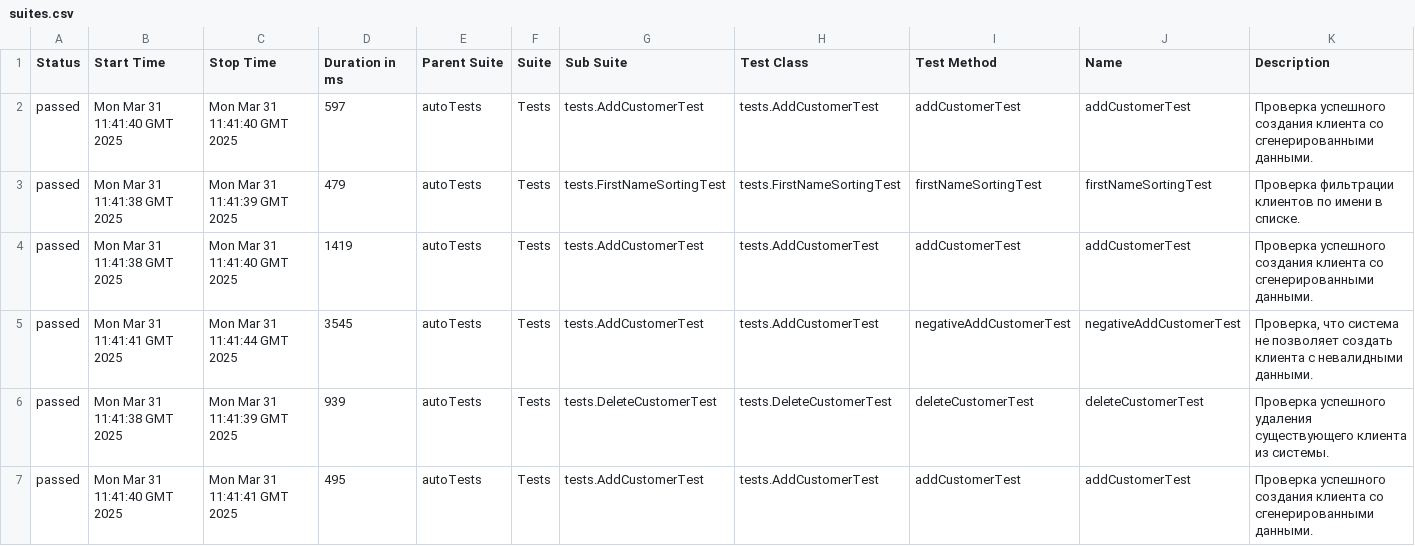
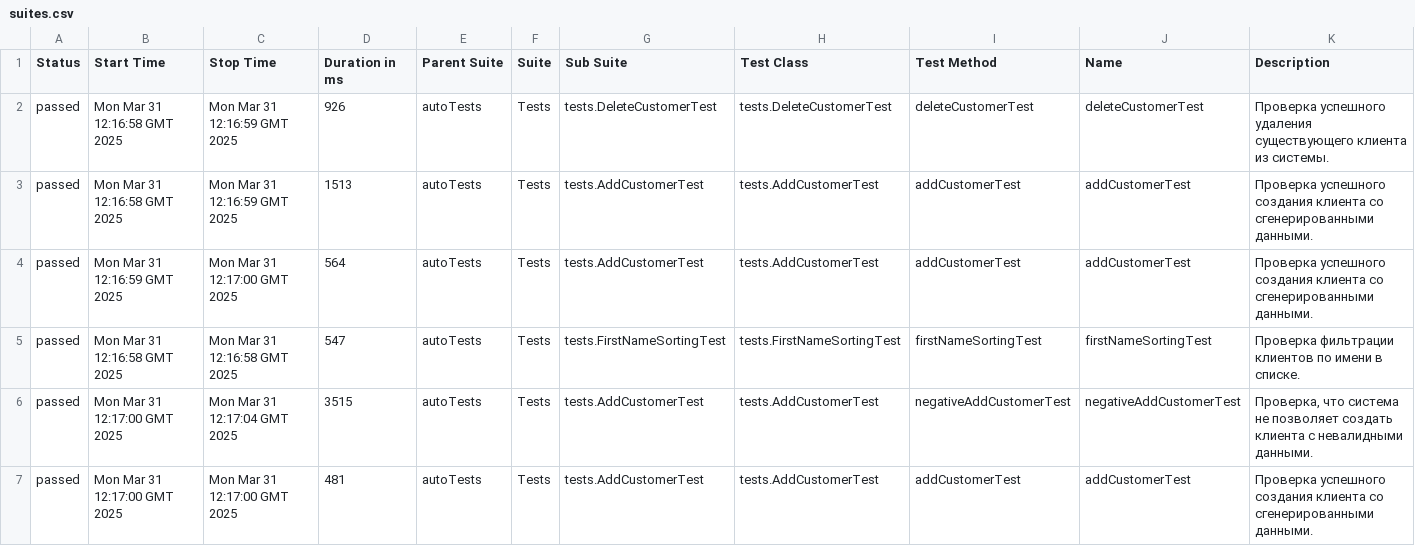
Before and after one commit to Sheal354/practicum, a CSV file: 3/data/suites.csv, drawn as a sheet.

```diff
--- a/3/data/suites.csv
+++ b/3/data/suites.csv
@@ -1,7 +1,7 @@
 "Status","Start Time","Stop Time","Duration in ms","Parent Suite","Suite","Sub Suite","Test Class","Test Method","Name","Description"
-"passed","Mon Mar 31 11:41:40 GMT 2025","Mon Mar 31 11:41:40 GMT 2025","597","autoTests","Tests","tests.AddCustomerTest","tests.AddCustomerTest","addCustomerTest","addCustomerTest","Проверка успешного создания клиента со сгенерированными данными."
-"passed","Mon Mar 31 11:41:38 GMT 2025","Mon Mar 31 11:41:39 GMT 2025","479","autoTests","Tests","tests.FirstNameSortingTest","tests.FirstNameSortingTest","firstNameSortingTest","firstNameSortingTest","Проверка фильтрации клиентов по имени в списке."
-"passed","Mon Mar 31 11:41:38 GMT 2025","Mon Mar 31 11:41:40 GMT 2025","1419","autoTests","Tests","tests.AddCustomerTest","tests.AddCustomerTest","addCustomerTest","addCustomerTest","Проверка успешного создания клиента со сгенерированными данными."
-"passed","Mon Mar 31 11:41:41 GMT 2025","Mon Mar 31 11:41:44 GMT 2025","3545","autoTests","Tests","tests.AddCustomerTest","tests.AddCustomerTest","negativeAddCustomerTest","negativeAddCustomerTest","Проверка, что система не позволяет создать клиента с невалидными данными."
-"passed","Mon Mar 31 11:41:38 GMT 2025","Mon Mar 31 11:41:39 GMT 2025","939","autoTests","Tests","tests.DeleteCustomerTest","tests.DeleteCustomerTest","deleteCustomerTest","deleteCustomerTest","Проверка успешного удаления существующего клиента из системы."
-"passed","Mon Mar 31 11:41:40 GMT 2025","Mon Mar 31 11:41:41 GMT 2025","495","autoTests","Tests","tests.AddCustomerTest","tests.AddCustomerTest","addCustomerTest","addCustomerTest","Проверка успешного создания клиента со сгенерированными данными."
+"passed","Mon Mar 31 12:16:58 GMT 2025","Mon Mar 31 12:16:59 GMT 2025","926","autoTests","Tests","tests.DeleteCustomerTest","tests.DeleteCustomerTest","deleteCustomerTest","deleteCustomerTest","Проверка успешного удаления существующего клиента из системы."
+"passed","Mon Mar 31 12:16:58 GMT 2025","Mon Mar 31 12:16:59 GMT 2025","1513","autoTests","Tests","tests.AddCustomerTest","tests.AddCustomerTest","addCustomerTest","addCustomerTest","Проверка успешного создания клиента со сгенерированными данными."
+"passed","Mon Mar 31 12:16:59 GMT 2025","Mon Mar 31 12:17:00 GMT 2025","564","autoTests","Tests","tests.AddCustomerTest","tests.AddCustomerTest","addCustomerTest","addCustomerTest","Проверка успешного создания клиента со сгенерированными данными."
+"passed","Mon Mar 31 12:16:58 GMT 2025","Mon Mar 31 12:16:58 GMT 2025","547","autoTests","Tests","tests.FirstNameSortingTest","tests.FirstNameSortingTest","firstNameSortingTest","firstNameSortingTest","Проверка фильтрации клиентов по имени в списке."
+"passed","Mon Mar 31 12:17:00 GMT 2025","Mon Mar 31 12:17:04 GMT 2025","3515","autoTests","Tests","tests.AddCustomerTest","tests.AddCustomerTest","negativeAddCustomerTest","negativeAddCustomerTest","Проверка, что система не позволяет создать клиента с невалидными данными."
+"passed","Mon Mar 31 12:17:00 GMT 2025","Mon Mar 31 12:17:00 GMT 2025","481","autoTests","Tests","tests.AddCustomerTest","tests.AddCustomerTest","addCustomerTest","addCustomerTest","Проверка успешного создания клиента со сгенерированными данными."
```
Also changed, not shown: 3/data/behaviors.csv, 31 other files.
